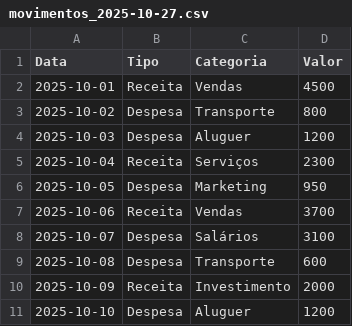
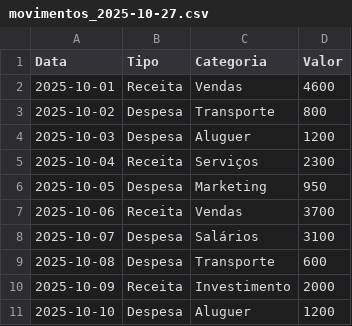
Before and after one commit to pacocj/OpenAI, a CSV file: movimentos_2025-10-27.csv, drawn as a sheet.

Commit message:
Update movimentos_2025-10-27.csv
só para correr

```diff
--- a/movimentos_2025-10-27.csv
+++ b/movimentos_2025-10-27.csv
@@ -1,3 +1,3 @@
 Data,Tipo,Categoria,Valor
-2025-10-01,Receita,Vendas,4500
+2025-10-01,Receita,Vendas,4600
 2025-10-02,Despesa,Transporte,800
```
